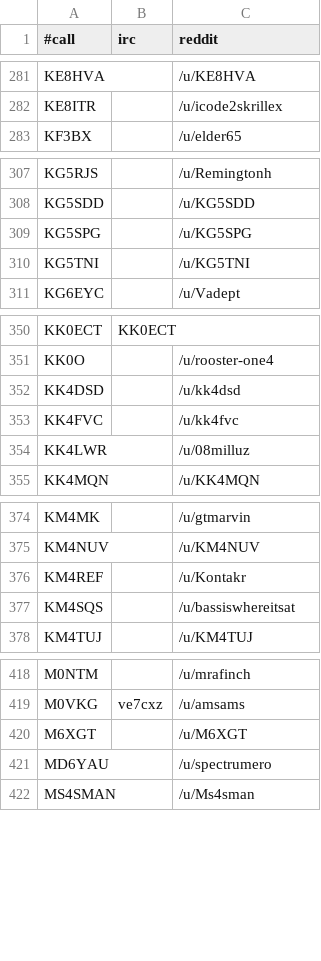
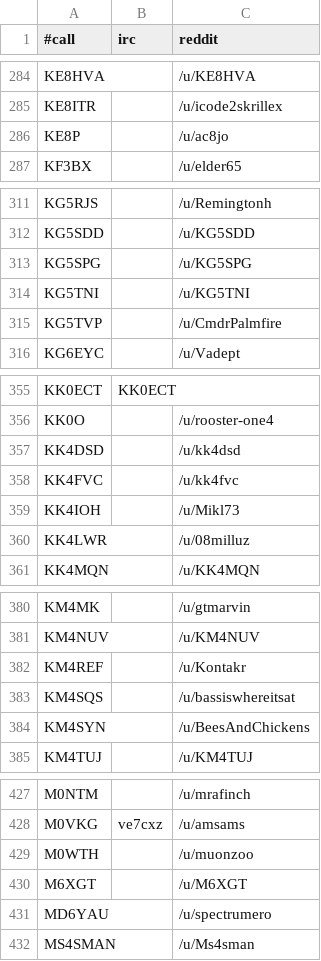
Before and after one commit to molo1134/qrmbot, a CSV file: lib/nicks.csv, drawn as a sheet; only a part is shown, gaps mark what is left out; the diff covers the shown part only.

```diff
--- a/lib/nicks.csv
+++ b/lib/nicks.csv
@@ -282,2 +285,3 @@ KE8HVA,,/u/KE8HVA
 KE8ITR,,/u/icode2skrillex
+KE8P,,/u/ac8jo
 KF3BX,,/u/elder65
@@ -310,2 +314,3 @@ KG5SPG,,/u/KG5SPG
 KG5TNI,,/u/KG5TNI
+KG5TVP,,/u/CmdrPalmfire
 KG6EYC,,/u/Vadept
@@ -353,2 +358,3 @@ KK4DSD,,/u/kk4dsd
 KK4FVC,,/u/kk4fvc
+KK4IOH,,/u/Mikl73
 KK4LWR,,/u/08milluz
@@ -377,2 +383,3 @@ KM4REF,,/u/Kontakr
 KM4SQS,,/u/bassiswhereitsat
+KM4SYN,,/u/BeesAndChickens
 KM4TUJ,,/u/KM4TUJ
@@ -419,2 +428,3 @@ M0NTM,,/u/mrafinch
 M0VKG,ve7cxz,/u/amsams
+M0WTH,,/u/muonzoo
 M6XGT,,/u/M6XGT
```
Also changed, not shown: 9 added rows and 2 edited cells elsewhere in this file.
